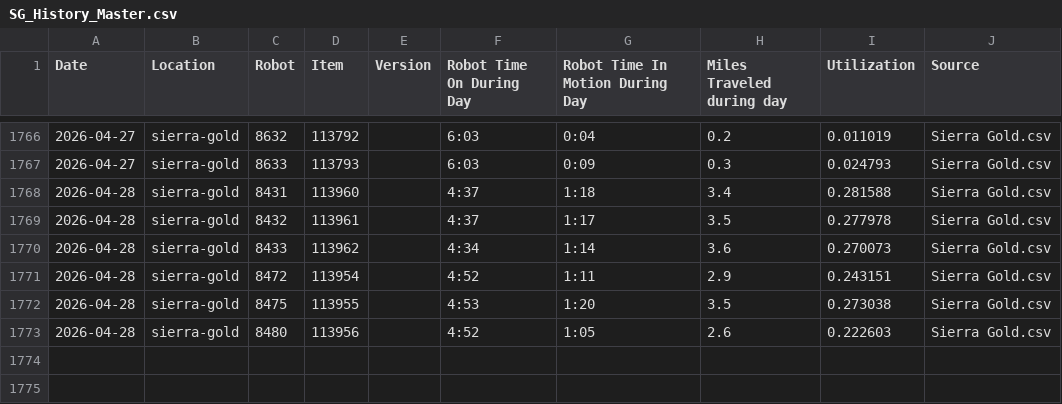
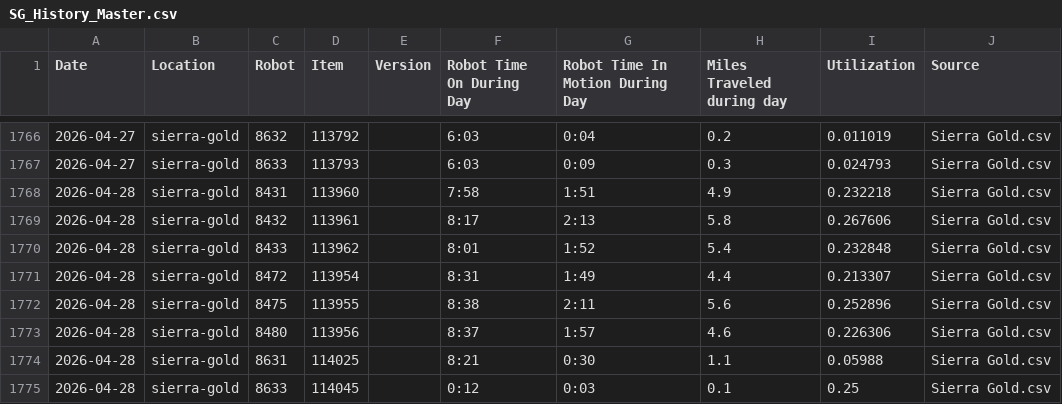
Before and after one commit to Jot18/sg-dashboard, a CSV file: Airtable Harvester with Dashboard/data/SG_History_Master.csv, drawn as a sheet; only a part is shown, gaps mark what is left out.

```diff
--- a/Airtable Harvester with Dashboard/data/SG_History_Master.csv
+++ b/Airtable Harvester with Dashboard/data/SG_History_Master.csv
@@ -1767,7 +1767,9 @@ Date,Location,Robot,Item,Version,Robot Time On During Day,Robot Time In Motion D
 2026-04-27,sierra-gold,8633,113793,,6:03,0:09,0.3,0.024793,Sierra Gold.csv
-2026-04-28,sierra-gold,8431,113960,,4:37,1:18,3.4,0.281588,Sierra Gold.csv
-2026-04-28,sierra-gold,8432,113961,,4:37,1:17,3.5,0.277978,Sierra Gold.csv
-2026-04-28,sierra-gold,8433,113962,,4:34,1:14,3.6,0.270073,Sierra Gold.csv
-2026-04-28,sierra-gold,8472,113954,,4:52,1:11,2.9,0.243151,Sierra Gold.csv
-2026-04-28,sierra-gold,8475,113955,,4:53,1:20,3.5,0.273038,Sierra Gold.csv
-2026-04-28,sierra-gold,8480,113956,,4:52,1:05,2.6,0.222603,Sierra Gold.csv
+2026-04-28,sierra-gold,8431,113960,,7:58,1:51,4.9,0.232218,Sierra Gold.csv
+2026-04-28,sierra-gold,8432,113961,,8:17,2:13,5.8,0.267606,Sierra Gold.csv
+2026-04-28,sierra-gold,8433,113962,,8:01,1:52,5.4,0.232848,Sierra Gold.csv
+2026-04-28,sierra-gold,8472,113954,,8:31,1:49,4.4,0.213307,Sierra Gold.csv
+2026-04-28,sierra-gold,8475,113955,,8:38,2:11,5.6,0.252896,Sierra Gold.csv
+2026-04-28,sierra-gold,8480,113956,,8:37,1:57,4.6,0.226306,Sierra Gold.csv
+2026-04-28,sierra-gold,8631,114025,,8:21,0:30,1.1,0.05988,Sierra Gold.csv
+2026-04-28,sierra-gold,8633,114045,,0:12,0:03,0.1,0.25,Sierra Gold.csv
```
Also changed, not shown: Airtable Harvester with Dashboard/data/SG_Latest_Airtable.csv, Airtable Harvester with Dashboard/data/SG_Merged.csv, 3 other files.
